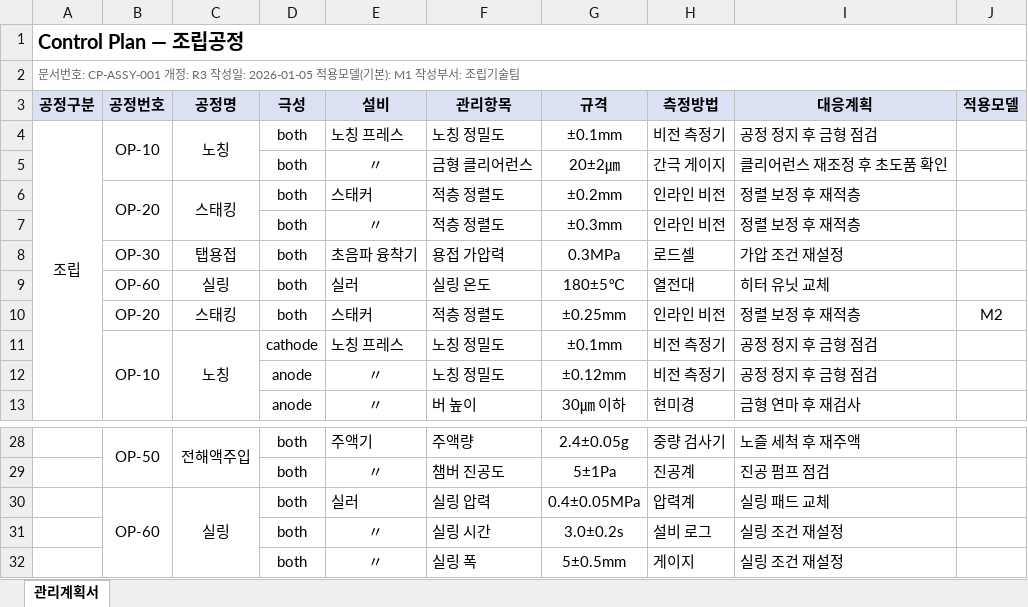
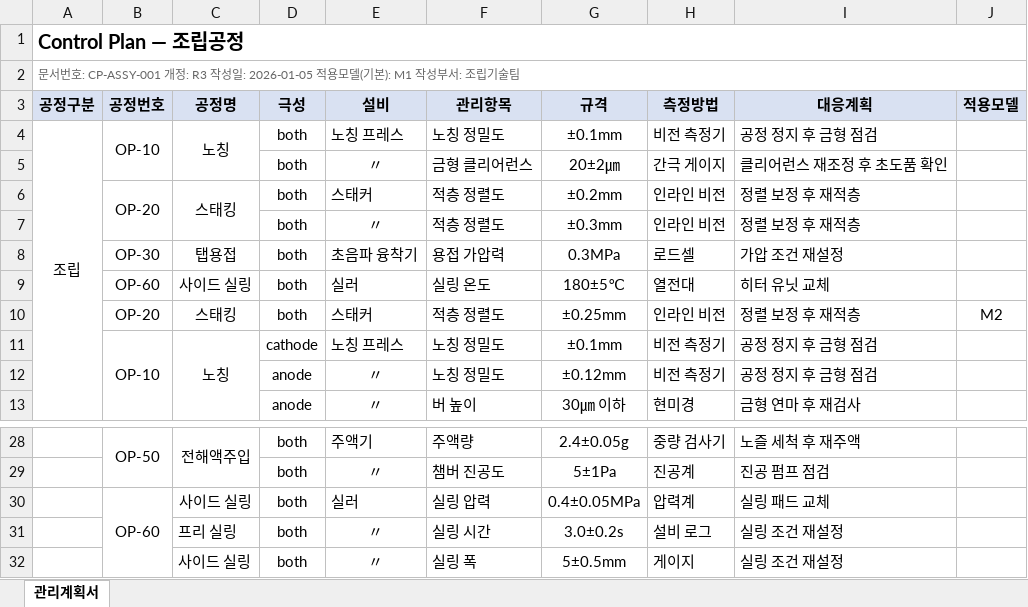
Before and after one commit to playjae0/ontology_system, an Excel workbook: mock/raw/CP01.xlsx, sheet 관리계획서, drawn as a sheet; only a part is shown, gaps mark what is left out; values as stored, in another font and other column widths than the file's, no borders; the diff names each change by its address in the sheet, - before the commit and + after, or states it on an @@ line.

```diff
--- a/mock/raw/CP01.xlsx (sheet 관리계획서)
+++ b/mock/raw/CP01.xlsx (sheet 관리계획서)
-C9 (공정명): 실링
+C9 (공정명): 사이드 실링
-C30 (공정명): 실링
+C30 (공정명): 사이드 실링
-C30:C32 merged
-C31 (공정명): (empty)
+C31 (공정명): 프리 실링
-C32 (공정명): (empty)
+C32 (공정명): 사이드 실링
```
Also changed, not shown: mock/raw/CP03_bad.xlsx, mock/raw/CP04_unlabeled.xlsx, 24 other files.
